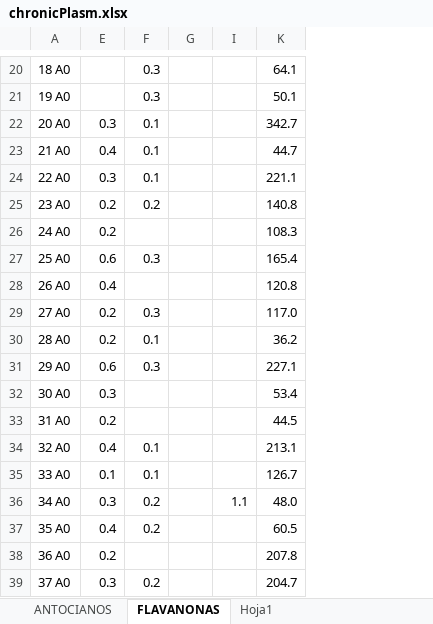
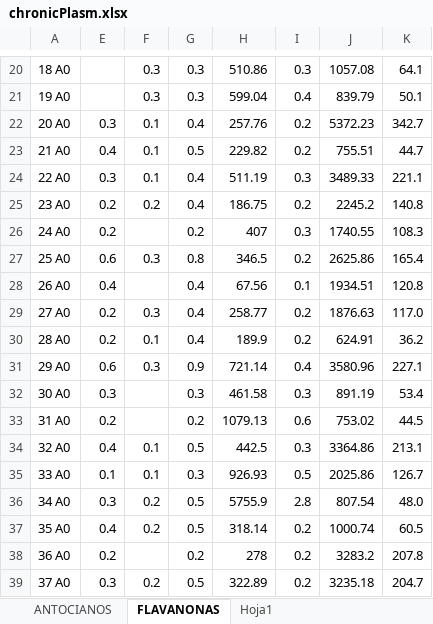
Before and after one commit to dhprieto/effectsSexIntakers, an Excel workbook: data/xls/chronicPlasm.xlsx, sheet FLAVANONAS, drawn as a sheet; only a part is shown, gaps mark what is left out; values as stored, in another font and other column widths than the file's, no borders; the diff covers the shown part only; the diff names each change by its address in the sheet, - before the commit and + after, or states it on an @@ line.

```diff
--- a/data/xls/chronicPlasm.xlsx (sheet FLAVANONAS)
+++ b/data/xls/chronicPlasm.xlsx (sheet FLAVANONAS)
@@ column H unhidden, rows 20-39: 510.86 | 599.04 | 257.76 | 229.82 | 511.19 | 186.75 | 407 | 346.5 | 67.56 | 258.77 | 189.9 | 721.14 | 461.58 | 1079.13 | 442.5 | 926.93 | 5755.9 | 318.14 | 278 | 322.89 @@
@@ column J unhidden, rows 20-39: 1057.08 | 839.79 | 5372.23 | 755.51 | 3489.33 | 2245.2 | 1740.55 | 2625.86 | 1934.51 | 1876.63 | 624.91 | 3580.96 | 891.19 | 753.02 | 3364.86 | 2025.86 | 807.54 | 1000.74 | 3283.2 | 3235.18 @@
-G20:G21: (empty)
+G20:G21: 0.3
-I20: (empty)
+I20: 0.3
-I21: (empty)
+I21: 0.4
-G22: (empty)
+G22: 0.4
-I22:I23: (empty)
+I22:I23: 0.2
-G23: (empty)
+G23: 0.5
-G24:G25: (empty)
+G24:G25: 0.4
-I24: (empty)
+I24: 0.3
-I25: (empty)
+I25: 0.2
-G26: (empty)
+G26: 0.2
-I26: (empty)
+I26: 0.3
-G27: (empty)
+G27: 0.8
-I27: (empty)
+I27: 0.2
-G28:G30: (empty)
+G28:G30: 0.4
-I28: (empty)
+I28: 0.1
-I29:I30: (empty)
+I29:I30: 0.2
-G31: (empty)
+G31: 0.9
-I31: (empty)
+I31: 0.4
-G32: (empty)
+G32: 0.3
-I32: (empty)
+I32: 0.3
-G33: (empty)
+G33: 0.2
-I33: (empty)
+I33: 0.6
-G34: (empty)
+G34: 0.5
-I34: (empty)
+I34: 0.3
-G35: (empty)
+G35: 0.3
-I35: (empty)
+I35: 0.5
-G36:G37: (empty)
+G36:G37: 0.5
-I36: 1.1
+I36: 2.8
-I37:I39: (empty)
+I37:I39: 0.2
-G38: (empty)
+G38: 0.2
-G39: (empty)
+G39: 0.5
```
Also changed, not shown: 95 edited cells elsewhere in this sheet, data/xls/chronicUrine.xlsx, 16 other files.
